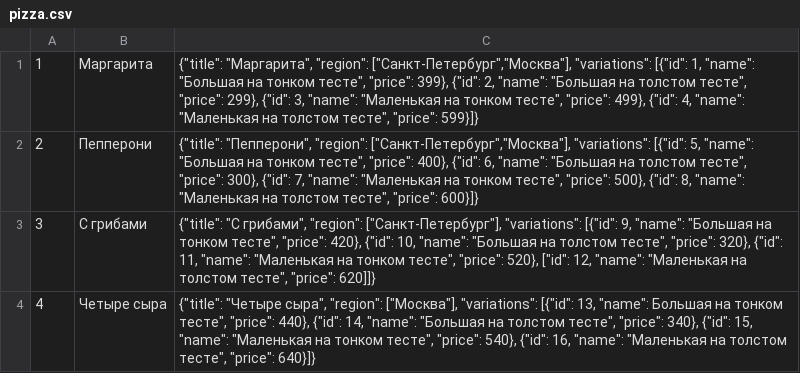
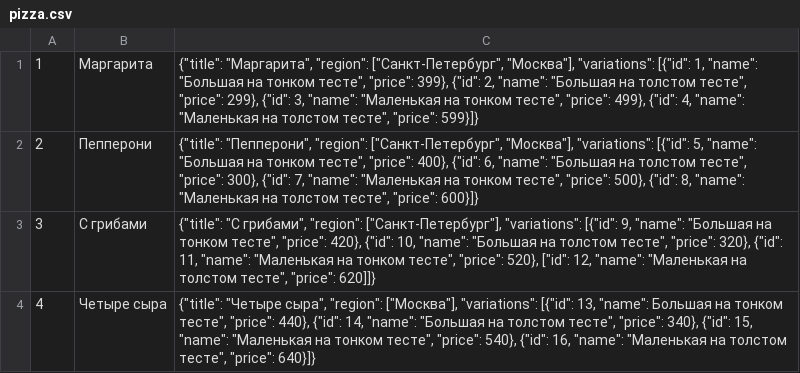
Before and after one commit to Landishe/BotFromAi, a CSV file: src/pizza.csv, drawn as a sheet; the diff names each change by its address in the sheet, - before the commit and + after, or states it on an @@ line.

Commit message:
my first test bot

```diff
--- a/src/pizza.csv
+++ b/src/pizza.csv
-C1: …"Маргарита", "region": ["Санкт-Петербург","Москва"], "variations": [{"id":…
+C1: …"Маргарита", "region": ["Санкт-Петербург", "Москва"], "variations": [{"id":…
-C2: …"Пепперони", "region": ["Санкт-Петербург","Москва"], "variations": [{"id":…
+C2: …"Пепперони", "region": ["Санкт-Петербург", "Москва"], "variations": [{"id":…
```
